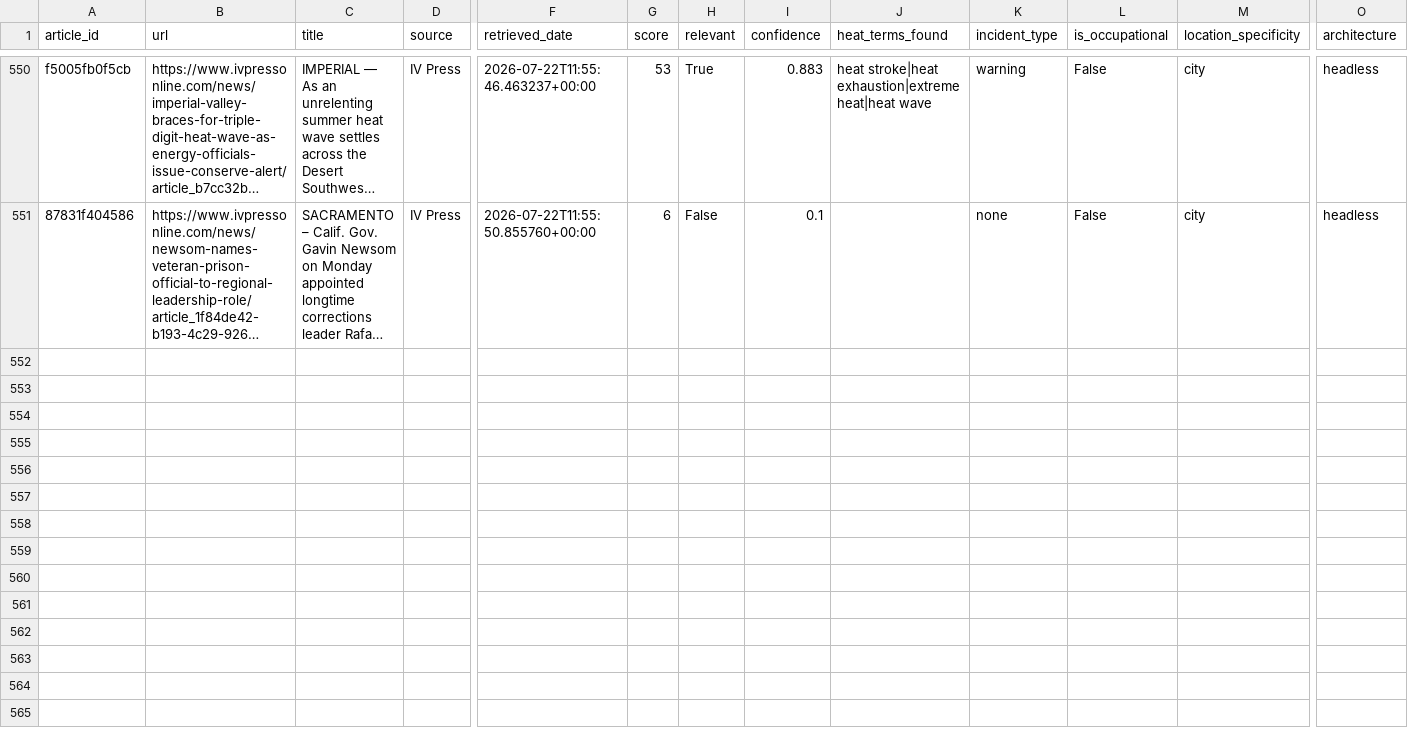
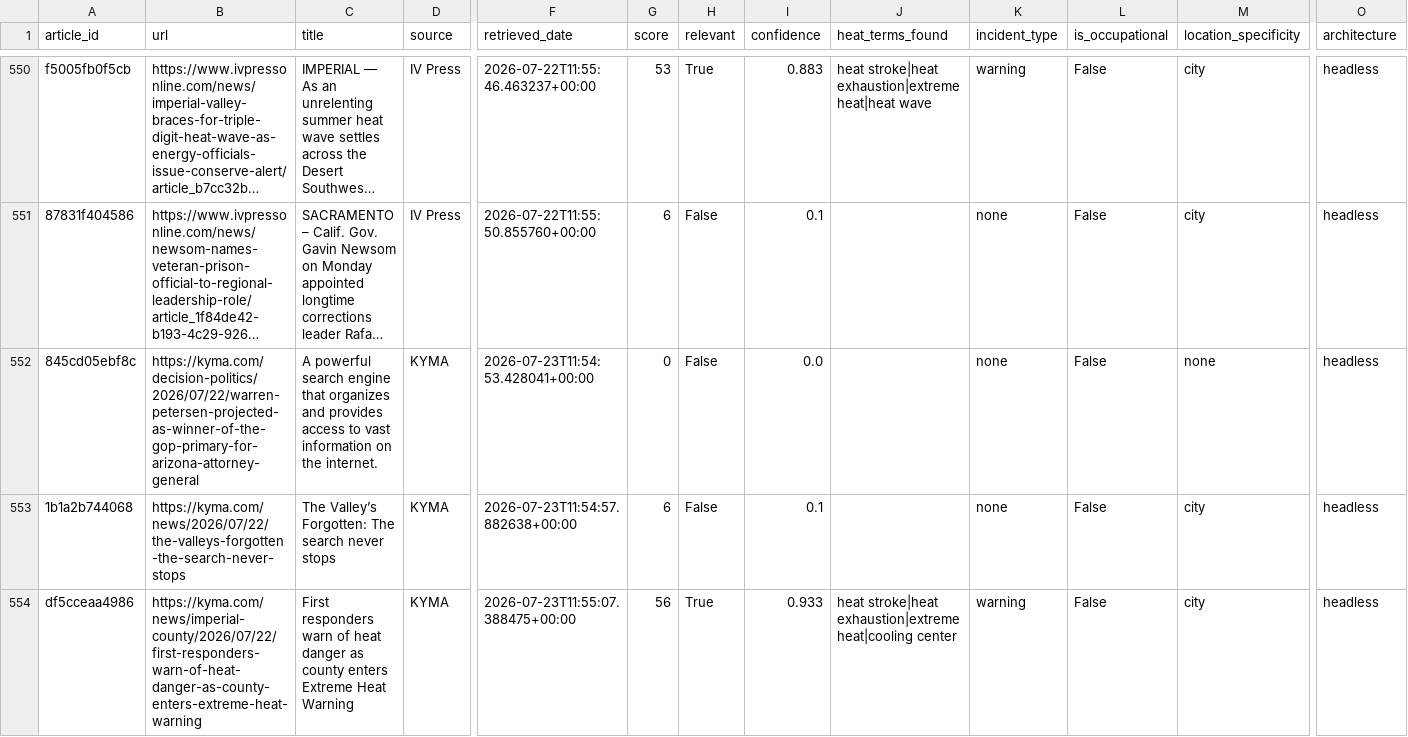
Before and after one commit to theaenache/4branch-iv-heatwatch, a CSV file: data/headless_scored.csv, drawn as a sheet; only a part is shown, gaps mark what is left out; long unchanged cells end in …; rows hold the shown columns only; the diff covers the shown part only; the diff names each change by its address in the sheet, - before the commit and + after, or states it on an @@ line.

```diff
--- a/data/headless_scored.csv
+++ b/data/headless_scored.csv
+row 552: 845cd05ebf8c | https://kyma.com/decision-politics/2026/07/22/warren-petersen-projected-as-winner-of-the-gop-primary-for-arizona-attorney-general | A powerful search engine that organizes and provides access to vast information on the internet. | KYMA | 2026-07-23T11:54:53.428041+00:00 | 0 | False | 0.0 |  | none | False | none | headless
+row 553: 1b1a2b744068 | https://kyma.com/news/2026/07/22/the-valleys-forgotten-the-search-never-stops | The Valley’s Forgotten: The search never stops | KYMA | 2026-07-23T11:54:57.882638+00:00 | 6 | False | 0.1 |  | none | False | city | headless
+row 554: df5cceaa4986 | https://kyma.com/news/imperial-county/2026/07/22/first-responders-warn-of-heat-danger-as-county-enters-extreme-heat-warning | First responders warn of heat danger as county enters Extreme Heat Warning | KYMA | 2026-07-23T11:55:07.388475+00:00 | 56 | True | 0.933 | heat stroke|heat exhaustion|extreme heat|cooling center | warning | False | city | headless
```
Also changed, not shown: 9 added rows elsewhere in this file, data/alerts_scored.csv, data/llm_scored.csv, 2 other files.
